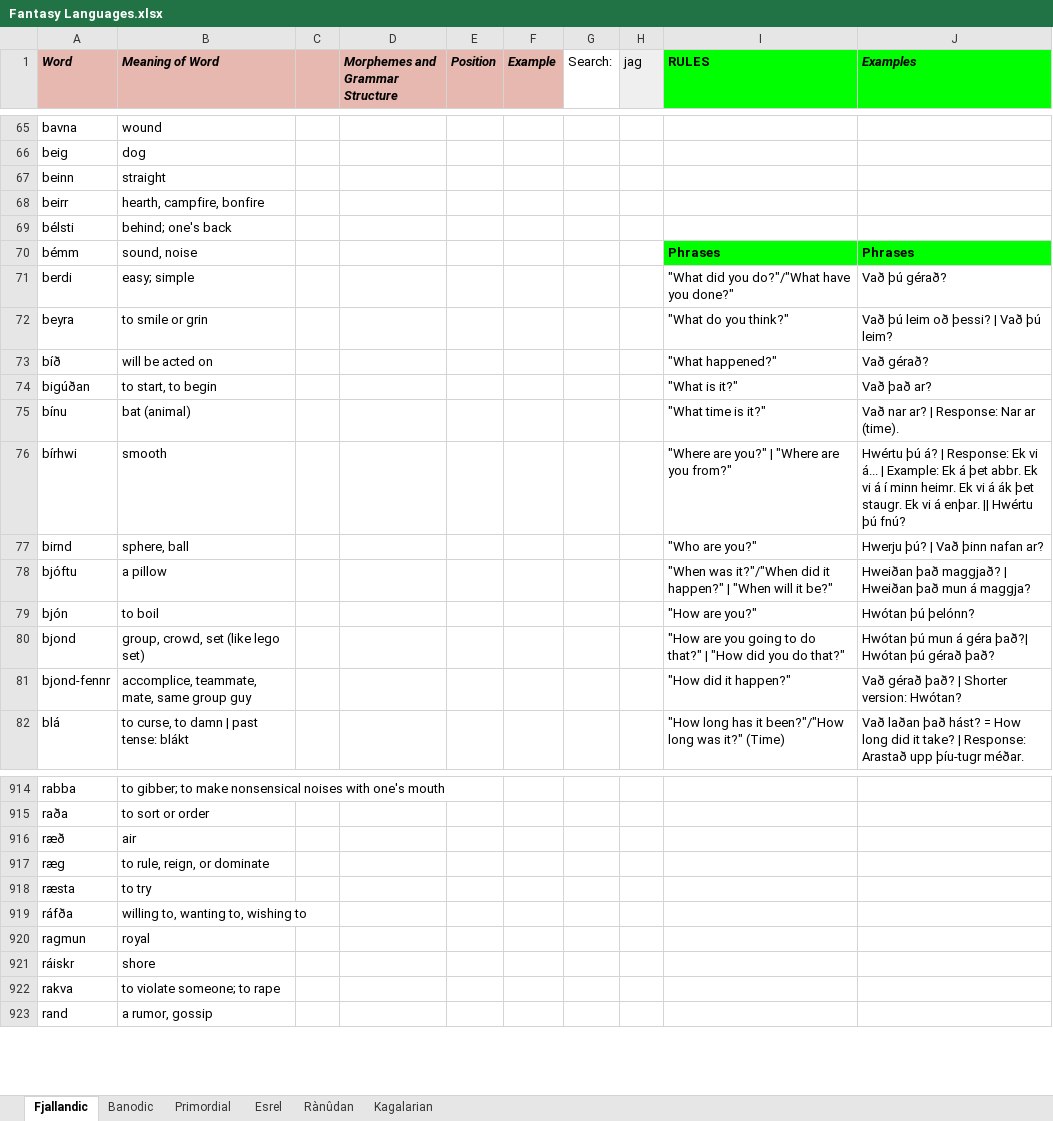
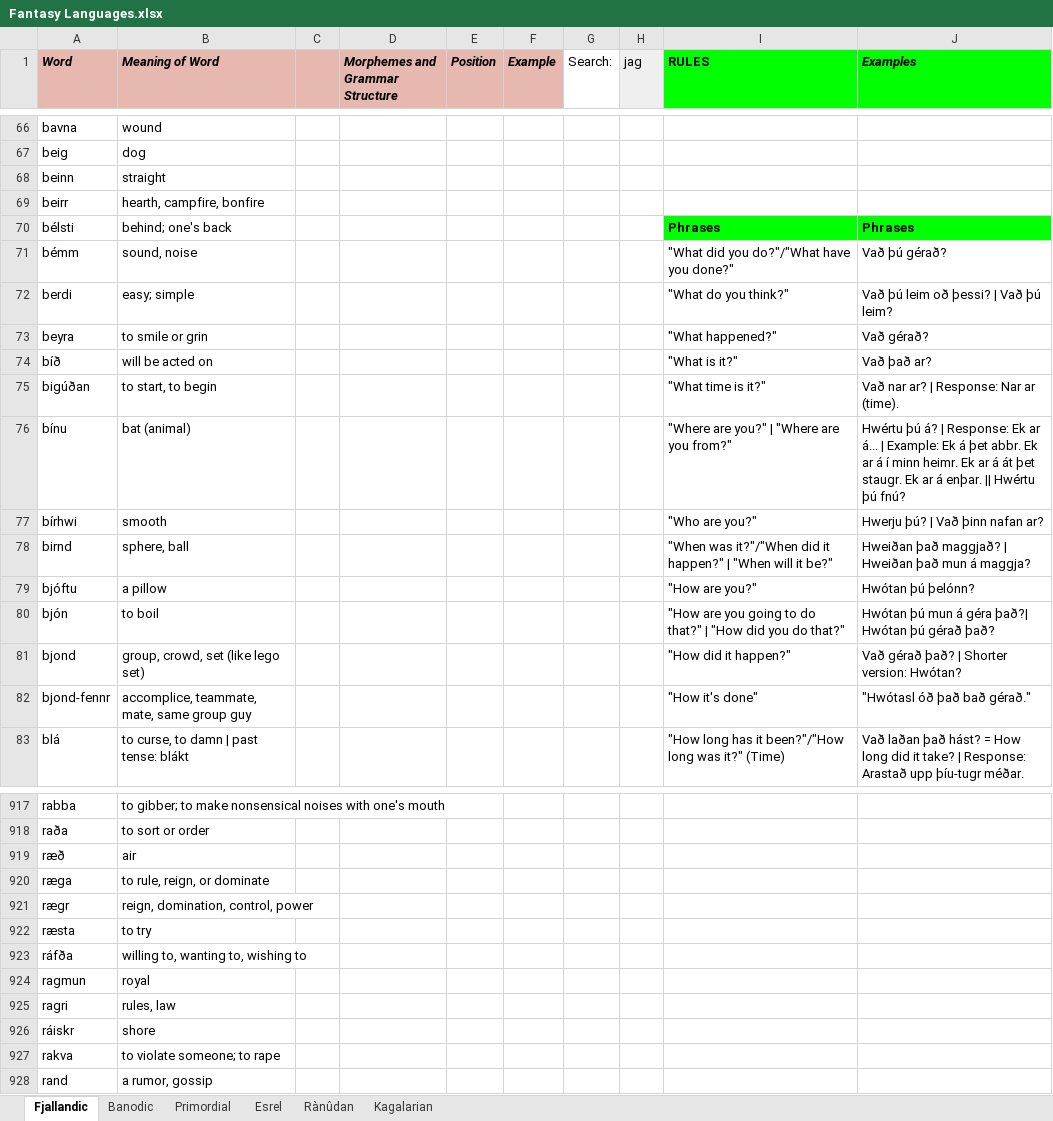
Before and after one commit to Oneo64/Auldworlde, an Excel workbook: Conlangs/Fantasy Languages.xlsx, sheet Fjallandic, drawn as a sheet; only a part is shown, gaps mark what is left out; values as stored, in another font and other column widths than the file's, no borders; charts and pictures not drawn; addresses are those after the commit; the diff covers the shown part only; the diff names each change by its address in the sheet, - before the commit and + after, or states it on an @@ line.

```diff
--- a/Conlangs/Fantasy Languages.xlsx (sheet Fjallandic)
+++ b/Conlangs/Fantasy Languages.xlsx (sheet Fjallandic)
-I70 (RULES): (empty)
+I70 (RULES): Phrases
-I70:J70 fill: none
+I70:J70 fill: #00FF00
-J70 (Examples): (empty)
+J70 (Examples): Phrases
-I71 (RULES): Phrases
+I71 (RULES): "What did you do?"/"What have you done?"
@@ I71:J71 fill: #00FF00 → none, bold: on → off @@
-J71 (Examples): Phrases
+J71 (Examples): Vað þú gérað?
-I72 (RULES): "What did you do?"/"What have you done?"
+I72 (RULES): "What do you think?"
-J72 (Examples): Vað þú gérað?
+J72 (Examples): Vað þú leim oð þessi? | Vað þú leim?
-I73 (RULES): "What do you think?"
+I73 (RULES): "What happened?"
-J73 (Examples): Vað þú leim oð þessi? | Vað þú leim?
+J73 (Examples): Vað gérað?
-I74 (RULES): "What happened?"
+I74 (RULES): "What is it?"
-J74 (Examples): Vað gérað?
+J74 (Examples): Vað það ar?
-I75 (RULES): "What is it?"
+I75 (RULES): "What time is it?"
-J75 (Examples): Vað það ar?
+J75 (Examples): Vað nar ar? | Response: Nar ar (time).
-I76 (RULES): "What time is it?"
+I76 (RULES): "Where are you?" | "Where are you from?"
-J76 (Examples): Vað nar ar? | Response: Nar ar (time).
+J76 (Examples): Hwértu þú á? | Response: Ek ar á... | Example: Ek á þet abbr. Ek ar á í minn heimr. Ek ar á át þet staugr. Ek ar á enþar. || Hwértu þú fnú?
-I77 (RULES): "Where are you?" | "Where are you from?"
+I77 (RULES): "Who are you?"
-J77 (Examples): Hwértu þú á? | Response: Ek vi á... | Example: Ek á þet abbr. Ek vi á í minn heimr. Ek vi á ák þet staugr. Ek vi á enþar. || Hwértu þú fnú?
+J77 (Examples): Hwerju þú? | Vað þinn nafan ar?
-I78 (RULES): "Who are you?"
+I78 (RULES): "When was it?"/"When did it happen?" | "When will it be?"
-J78 (Examples): Hwerju þú? | Vað þinn nafan ar?
+J78 (Examples): Hweiðan það maggjað? | Hweiðan það mun á maggja?
-I79 (RULES): "When was it?"/"When did it happen?" | "When will it be?"
+I79 (RULES): "How are you?"
-J79 (Examples): Hweiðan það maggjað? | Hweiðan það mun á maggja?
+J79 (Examples): Hwótan þú þelónn?
-I80 (RULES): "How are you?"
+I80 (RULES): "How are you going to do that?" | "How did you do that?"
-J80 (Examples): Hwótan þú þelónn?
+J80 (Examples): Hwótan þú mun á géra það?| Hwótan þú gérað það?
-I81 (RULES): "How are you going to do that?" | "How did you do that?"
+I81 (RULES): "How did it happen?"
-J81 (Examples): Hwótan þú mun á géra það?| Hwótan þú gérað það?
+J81 (Examples): Vað gérað það? | Shorter version: Hwótan?
-I82 (RULES): "How did it happen?"
+I82 (RULES): "How it's done"
-J82 (Examples): Vað gérað það? | Shorter version: Hwótan?
+J82 (Examples): "Hwótasl óð það bað gérað."
-A920 (Word): ræg
+A920 (Word): ræga
+row 921: rægr | reign, domination, control, power
+row 925: ragri | rules, law
```
Also changed, not shown: 16 added rows, 12 removed rows, 90 edited cells and cell formats elsewhere in this sheet.
